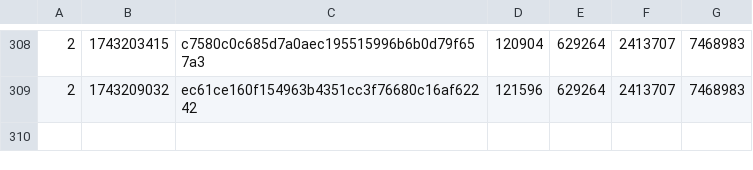
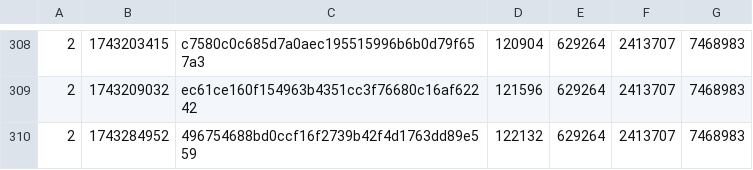
Before and after one commit to SAT-R/sa1, a CSV file: reports/progress-sa1-matching.csv, drawn as a sheet; only a part is shown, gaps mark what is left out.

Commit message:
Match sub_8045DF0

```diff
--- a/reports/progress-sa1-matching.csv
+++ b/reports/progress-sa1-matching.csv
@@ -309 +309,2 @@
 2,1743209032,ec61ce160f154963b4351cc3f76680c16af62242,121596,629264,2413707,7468983
+2,1743284952,496754688bd0ccf16f2739b42f4d1763dd89e559,122132,629264,2413707,7468983
```
Also changed, not shown: reports/progress-sa1-nonmatching.csv, 1 other file.
